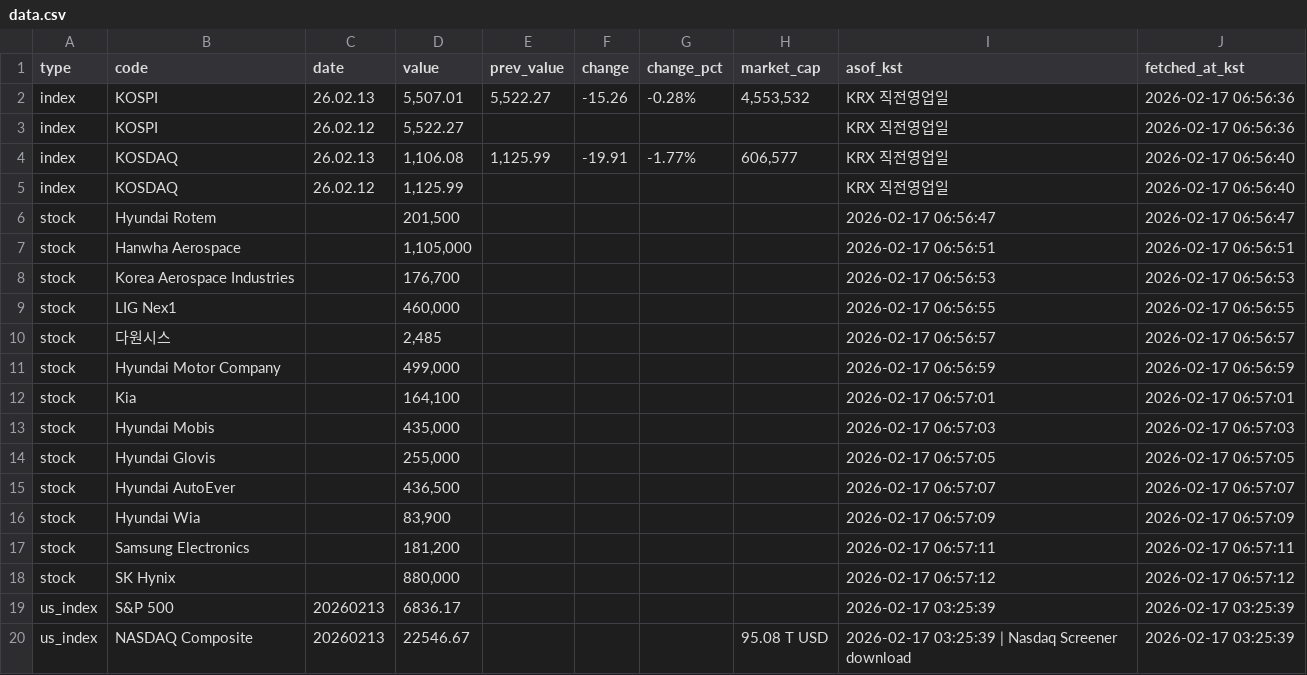
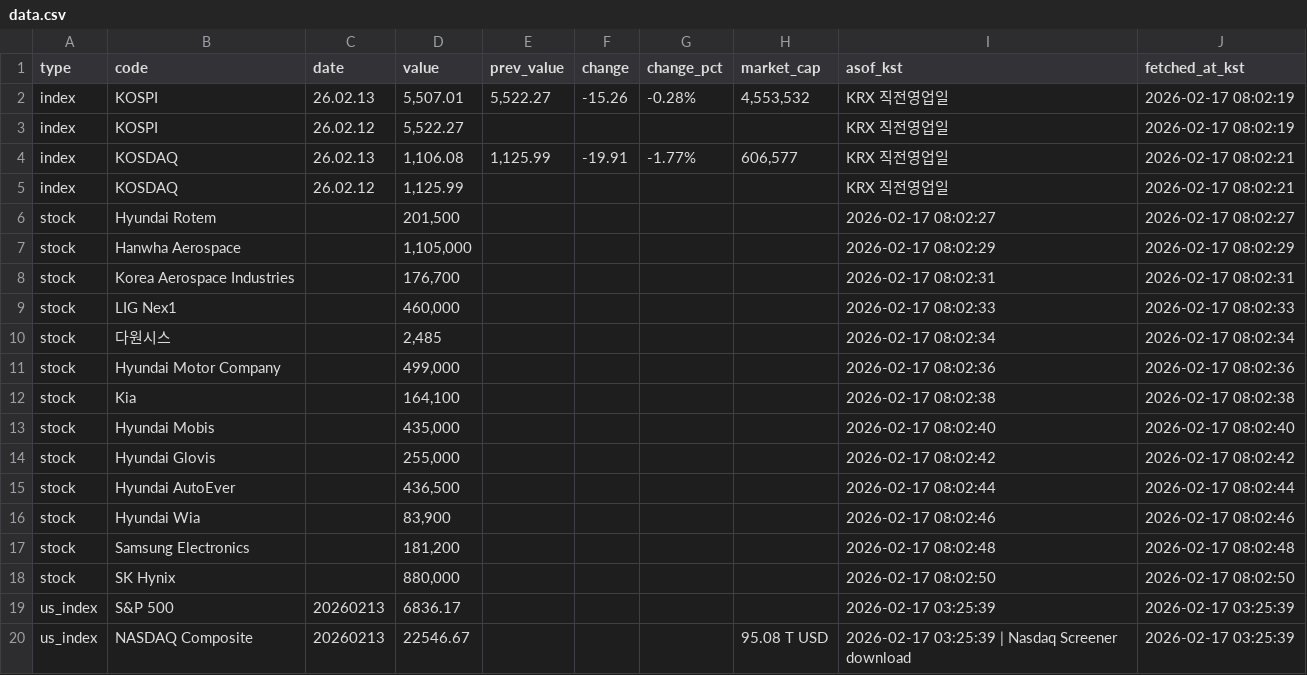
Before and after one commit to qwertytrewqwertyuiuytreqwertyu/market-dashboard, a CSV file: docs/data.csv, drawn as a sheet.

```diff
--- a/docs/data.csv
+++ b/docs/data.csv
@@ -1,19 +1,19 @@
 type,code,date,value,prev_value,change,change_pct,market_cap,asof_kst,fetched_at_kst
-index,KOSPI,26.02.13,"5,507.01","5,522.27",-15.26,-0.28%,"4,553,532",KRX 직전영업일,2026-02-17 06:56:36
-index,KOSPI,26.02.12,"5,522.27",,,,,KRX 직전영업일,2026-02-17 06:56:36
-index,KOSDAQ,26.02.13,"1,106.08","1,125.99",-19.91,-1.77%,"606,577",KRX 직전영업일,2026-02-17 06:56:40
-index,KOSDAQ,26.02.12,"1,125.99",,,,,KRX 직전영업일,2026-02-17 06:56:40
-stock,Hyundai Rotem,,"201,500",,,,,2026-02-17 06:56:47,2026-02-17 06:56:47
-stock,Hanwha Aerospace,,"1,105,000",,,,,2026-02-17 06:56:51,2026-02-17 06:56:51
-stock,Korea Aerospace Industries,,"176,700",,,,,2026-02-17 06:56:53,2026-02-17 06:56:53
-stock,LIG Nex1,,"460,000",,,,,2026-02-17 06:56:55,2026-02-17 06:56:55
-stock,다원시스,,"2,485",,,,,2026-02-17 06:56:57,2026-02-17 06:56:57
-stock,Hyundai Motor Company,,"499,000",,,,,2026-02-17 06:56:59,2026-02-17 06:56:59
-stock,Kia,,"164,100",,,,,2026-02-17 06:57:01,2026-02-17 06:57:01
-stock,Hyundai Mobis,,"435,000",,,,,2026-02-17 06:57:03,2026-02-17 06:57:03
-stock,Hyundai Glovis,,"255,000",,,,,2026-02-17 06:57:05,2026-02-17 06:57:05
-stock,Hyundai AutoEver,,"436,500",,,,,2026-02-17 06:57:07,2026-02-17 06:57:07
-stock,Hyundai Wia,,"83,900",,,,,2026-02-17 06:57:09,2026-02-17 06:57:09
-stock,Samsung Electronics,,"181,200",,,,,2026-02-17 06:57:11,2026-02-17 06:57:11
-stock,SK Hynix,,"880,000",,,,,2026-02-17 06:57:12,2026-02-17 06:57:12
+index,KOSPI,26.02.13,"5,507.01","5,522.27",-15.26,-0.28%,"4,553,532",KRX 직전영업일,2026-02-17 08:02:19
+index,KOSPI,26.02.12,"5,522.27",,,,,KRX 직전영업일,2026-02-17 08:02:19
+index,KOSDAQ,26.02.13,"1,106.08","1,125.99",-19.91,-1.77%,"606,577",KRX 직전영업일,2026-02-17 08:02:21
+index,KOSDAQ,26.02.12,"1,125.99",,,,,KRX 직전영업일,2026-02-17 08:02:21
+stock,Hyundai Rotem,,"201,500",,,,,2026-02-17 08:02:27,2026-02-17 08:02:27
+stock,Hanwha Aerospace,,"1,105,000",,,,,2026-02-17 08:02:29,2026-02-17 08:02:29
+stock,Korea Aerospace Industries,,"176,700",,,,,2026-02-17 08:02:31,2026-02-17 08:02:31
+stock,LIG Nex1,,"460,000",,,,,2026-02-17 08:02:33,2026-02-17 08:02:33
+stock,다원시스,,"2,485",,,,,2026-02-17 08:02:34,2026-02-17 08:02:34
+stock,Hyundai Motor Company,,"499,000",,,,,2026-02-17 08:02:36,2026-02-17 08:02:36
+stock,Kia,,"164,100",,,,,2026-02-17 08:02:38,2026-02-17 08:02:38
+stock,Hyundai Mobis,,"435,000",,,,,2026-02-17 08:02:40,2026-02-17 08:02:40
+stock,Hyundai Glovis,,"255,000",,,,,2026-02-17 08:02:42,2026-02-17 08:02:42
+stock,Hyundai AutoEver,,"436,500",,,,,2026-02-17 08:02:44,2026-02-17 08:02:44
+stock,Hyundai Wia,,"83,900",,,,,2026-02-17 08:02:46,2026-02-17 08:02:46
+stock,Samsung Electronics,,"181,200",,,,,2026-02-17 08:02:48,2026-02-17 08:02:48
+stock,SK Hynix,,"880,000",,,,,2026-02-17 08:02:50,2026-02-17 08:02:50
 us_index,S&P 500,20260213,6836.17,,,,,2026-02-17 03:25:39,2026-02-17 03:25:39
```
Also changed, not shown: 1 other file.
